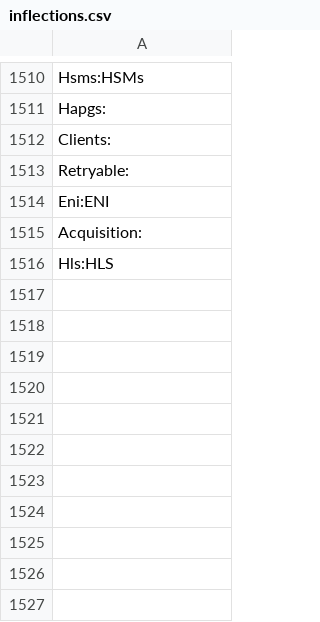
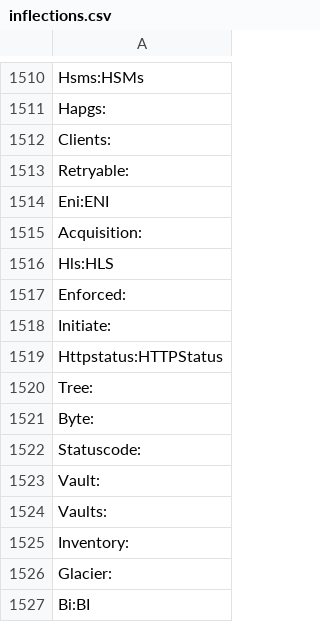
Before and after one commit to aws/aws-sdk-go, a CSV file: internal/model/api/inflections.csv, drawn as a sheet; only a part is shown, gaps mark what is left out; the diff names each change by its address in the sheet, - before the commit and + after, or states it on an @@ line.

Commit message:
Update inflections

```diff
--- a/internal/model/api/inflections.csv
+++ b/internal/model/api/inflections.csv
+row 1517: Enforced:
+row 1518: Initiate:
+row 1519: Httpstatus:HTTPStatus
+row 1520: Tree:
+row 1521: Byte:
+row 1522: Statuscode:
+row 1523: Vault:
+row 1524: Vaults:
+row 1525: Inventory:
+row 1526: Glacier:
+row 1527: Bi:BI
```
